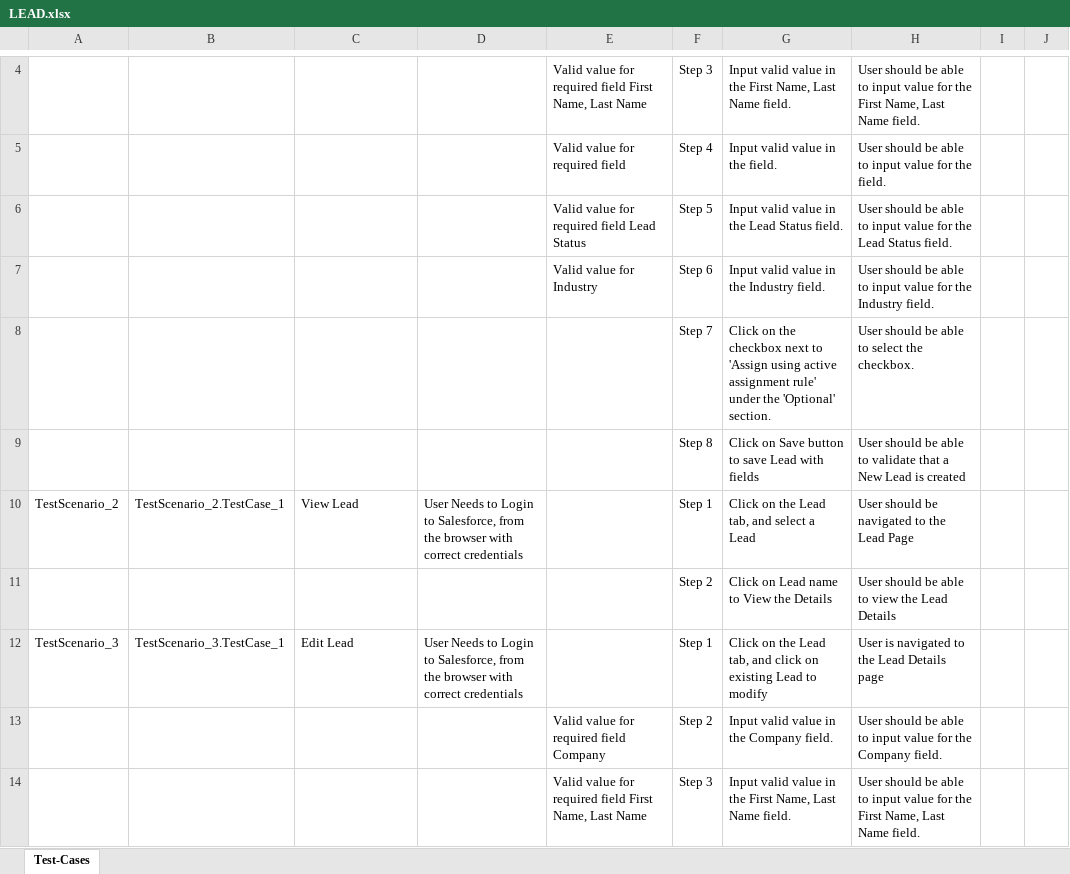
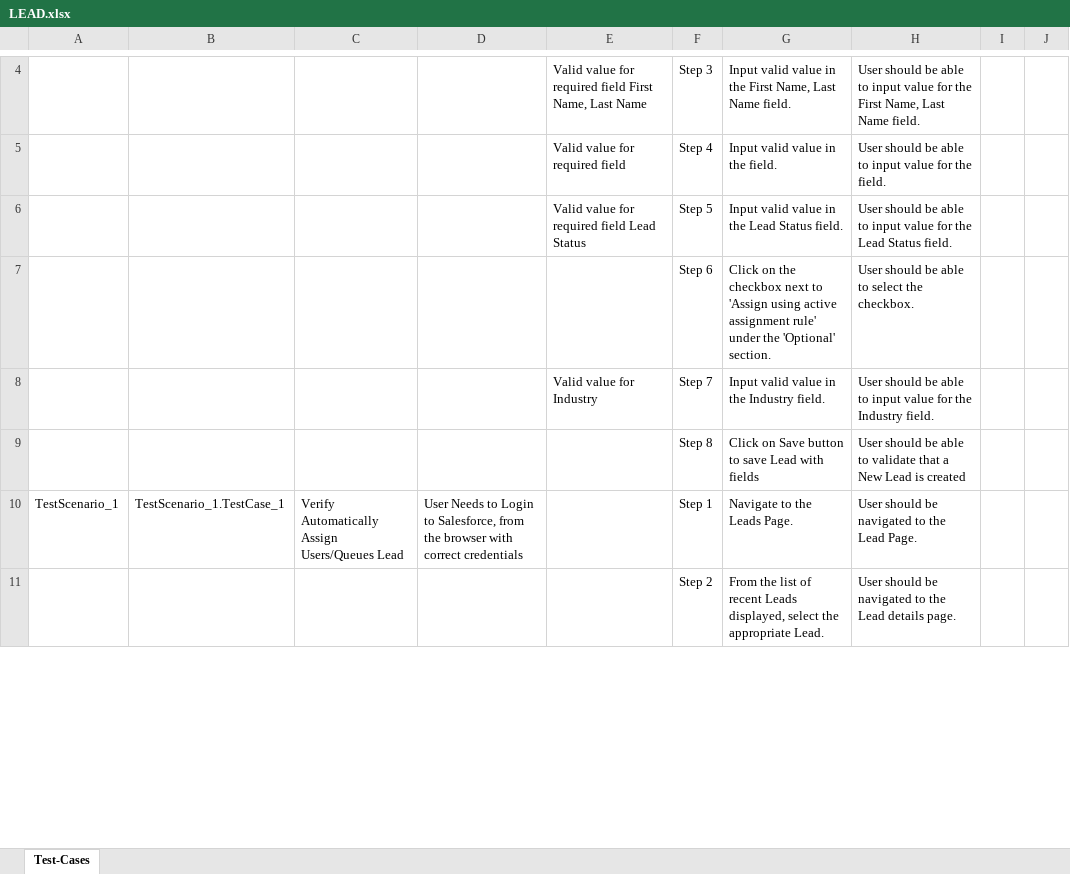
Before and after one commit to ShaikMohamedIrfan/NewTestingM, an Excel workbook: LEAD.xlsx, sheet Test-Cases, drawn as a sheet; only a part is shown, gaps mark what is left out; values as stored, in another font and other column widths than the file's, no borders; table styles not drawn; removed rows and columns are numbered as before the commit, all else as after; the diff covers the shown part only; the diff names each change by its address in the sheet, - before the commit and + after, or states it on an @@ line.

Commit message:
Initial Commit for Verification of Test cases

```diff
--- a/LEAD.xlsx (sheet Test-Cases)
+++ b/LEAD.xlsx (sheet Test-Cases)
+row 7:  |  |  |  |  | Step 6 | Click on the checkbox next to 'Assign using active assignment rule' under the 'Optional' section. | User should be able to select the checkbox.
-F8: Step 6
+F8: Step 7
-row 8:  |  |  |  |  | Step 7 | Click on the checkbox next to 'Assign using active assignment rule' under the 'Optional' section. | User should be able to select the checkbox.
-A10: TestScenario_2
+A10: TestScenario_1
-B10: TestScenario_2.TestCase_1
+B10: TestScenario_1.TestCase_1
-C10: View Lead
+C10: Verify Automatically Assign Users/Queues Lead
-G10: Click on the Lead tab, and select a Lead
+G10: Navigate to the Leads Page.
-H10: User should be navigated to the Lead Page
+H10: User should be navigated to the Lead Page.
-G11: Click on Lead name to View the Details
+G11: From the list of recent Leads displayed, select the appropriate Lead.
-H11: …should be able to view the Lead Details
+H11: …should be navigated to the Lead details page.
-row 12: TestScenario_3 | TestScenario_3.TestCase_1 | Edit Lead | User Needs to Login to Salesforce, from the browser with correct credentials |  | Step 1 | Click on the Lead tab, and click on existing Lead to modify | User is navigated to the Lead Details page
-row 13:  |  |  |  | Valid value for required field Company | Step 2 | Input valid value in the Company field. | User should be able to input value for the Company field.
-row 14:  |  |  |  | Valid value for required field First Name, Last Name | Step 3 | Input valid value in the First Name, Last Name field. | User should be able to input value for the First Name, Last Name field.
```
Also changed, not shown: 1 added row, 7 removed rows and 2 edited cells elsewhere in this sheet.
